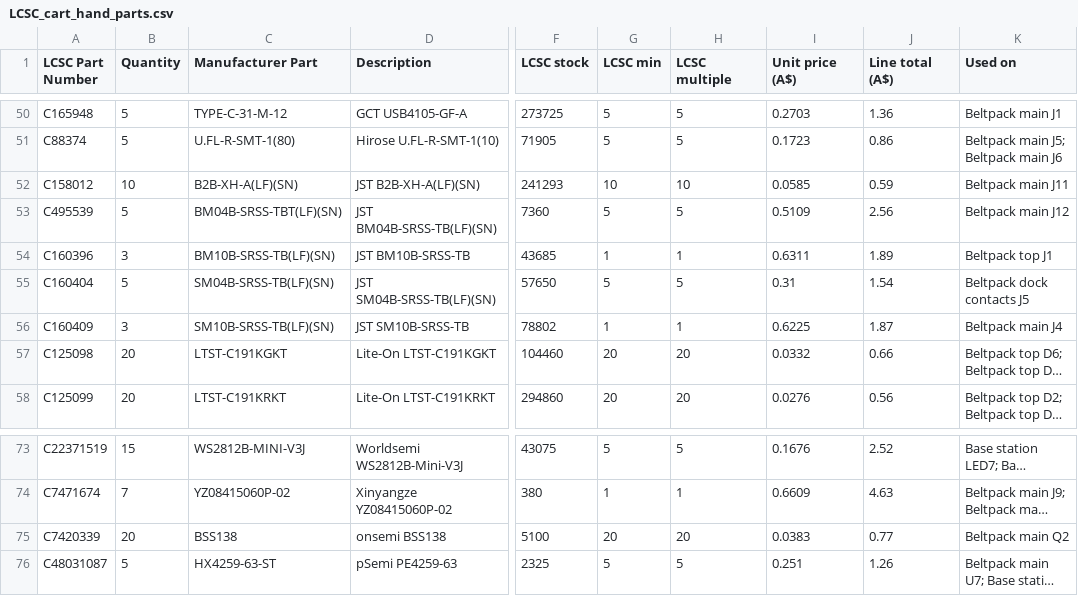
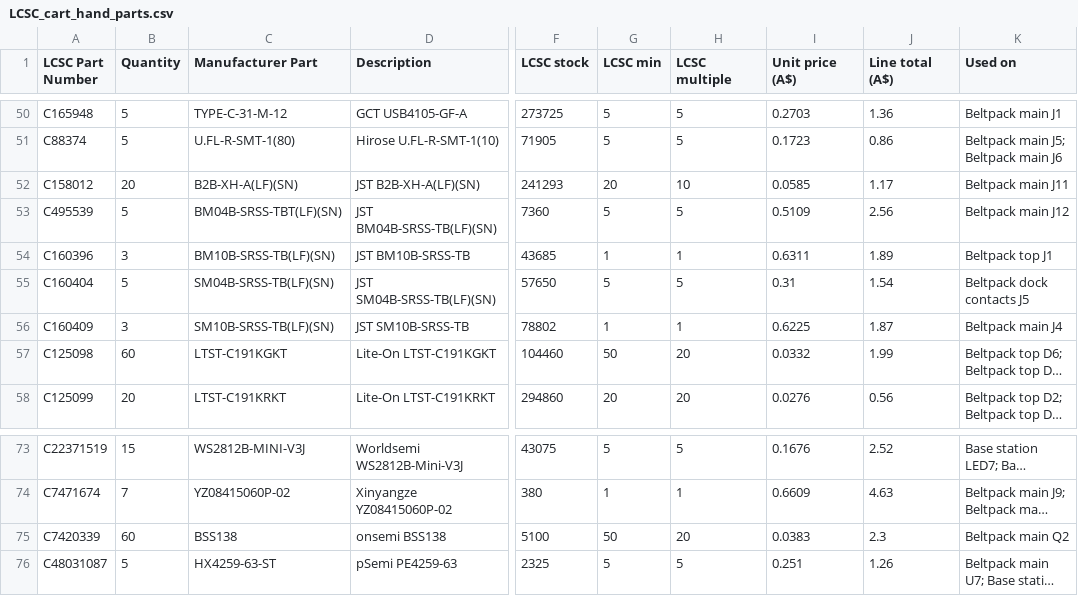
Before and after one commit to DefeatedWarrior/OpenTheatreComms-Beltpack, a CSV file: order/JLC order/LCSC_cart_hand_parts.csv, drawn as a sheet; only a part is shown, gaps mark what is left out; long unchanged cells end in …; the diff names each change by its address in the sheet, - before the commit and + after, or states it on an @@ line.

```diff
--- a/order/JLC order/LCSC_cart_hand_parts.csv
+++ b/order/JLC order/LCSC_cart_hand_parts.csv
-B52 (Quantity): 10
+B52 (Quantity): 20
-G52 (LCSC min): 10
+G52 (LCSC min): 20
-J52 (Line total (A$)): 0.59
+J52 (Line total (A$)): 1.17
-B57 (Quantity): 20
+B57 (Quantity): 60
-G57 (LCSC min): 20
+G57 (LCSC min): 50
-J57 (Line total (A$)): 0.66
+J57 (Line total (A$)): 1.99
-B75 (Quantity): 20
+B75 (Quantity): 60
-G75 (LCSC min): 20
+G75 (LCSC min): 50
-J75 (Line total (A$)): 0.77
+J75 (Line total (A$)): 2.3
```
Also changed, not shown: order/JLC order/LCSC_cart_upload.csv, 3 other files.
